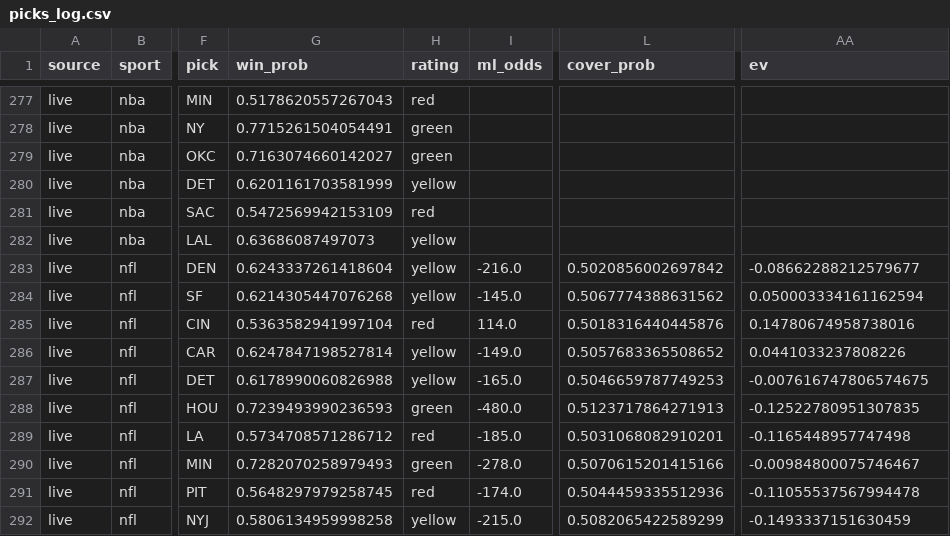
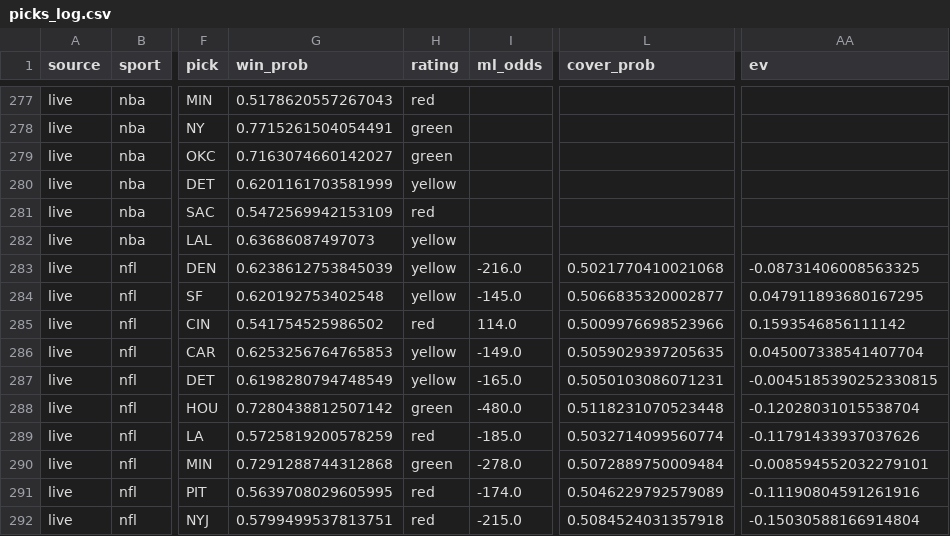
Before and after one commit to mak1017/skiiipicks, a CSV file: picks_log.csv, drawn as a sheet; only a part is shown, gaps mark what is left out; the diff covers the shown part only; the diff names each change by its address in the sheet, - before the commit and + after, or states it on an @@ line.

```diff
--- a/picks_log.csv
+++ b/picks_log.csv
-G283 (win_prob): 0.6243337261418604
+G283 (win_prob): 0.6238612753845039
-L283 (cover_prob): 0.5020856002697842
+L283 (cover_prob): 0.5021770410021068
-AA283 (ev): -0.08662288212579677
+AA283 (ev): -0.08731406008563325
-G284 (win_prob): 0.6214305447076268
+G284 (win_prob): 0.620192753402548
-L284 (cover_prob): 0.5067774388631562
+L284 (cover_prob): 0.5066835320002877
-AA284 (ev): 0.050003334161162594
+AA284 (ev): 0.047911893680167295
-G285 (win_prob): 0.5363582941997104
+G285 (win_prob): 0.541754525986502
-L285 (cover_prob): 0.5018316440445876
+L285 (cover_prob): 0.5009976698523966
-AA285 (ev): 0.14780674958738016
+AA285 (ev): 0.1593546856111142
-G286 (win_prob): 0.6247847198527814
+G286 (win_prob): 0.6253256764765853
-L286 (cover_prob): 0.5057683365508652
+L286 (cover_prob): 0.5059029397205635
-AA286 (ev): 0.0441033237808226
+AA286 (ev): 0.045007338541407704
-G287 (win_prob): 0.6178990060826988
+G287 (win_prob): 0.6198280794748549
-L287 (cover_prob): 0.5046659787749253
+L287 (cover_prob): 0.5050103086071231
-AA287 (ev): -0.007616747806574675
+AA287 (ev): -0.0045185390252330815
-G288 (win_prob): 0.7239493990236593
+G288 (win_prob): 0.7280438812507142
-L288 (cover_prob): 0.5123717864271913
+L288 (cover_prob): 0.5118231070523448
-AA288 (ev): -0.12522780951307835
+AA288 (ev): -0.12028031015538704
-G289 (win_prob): 0.5734708571286712
+G289 (win_prob): 0.5725819200578259
-L289 (cover_prob): 0.5031068082910201
+L289 (cover_prob): 0.5032714099560774
-AA289 (ev): -0.1165448957747498
+AA289 (ev): -0.11791433937037626
-G290 (win_prob): 0.7282070258979493
+G290 (win_prob): 0.7291288744312868
-L290 (cover_prob): 0.5070615201415166
+L290 (cover_prob): 0.5072889750009484
-AA290 (ev): -0.00984800075746467
+AA290 (ev): -0.008594552032279101
-G291 (win_prob): 0.5648297979258745
+G291 (win_prob): 0.5639708029605995
-L291 (cover_prob): 0.5044459335512936
+L291 (cover_prob): 0.5046229792579089
-AA291 (ev): -0.11055537567994478
+AA291 (ev): -0.11190804591261916
-G292 (win_prob): 0.5806134959998258
+G292 (win_prob): 0.5799499537813751
-H292 (rating): yellow
+H292 (rating): red
-L292 (cover_prob): 0.5082065422589299
+L292 (cover_prob): 0.5084524031357918
-AA292 (ev): -0.1493337151630459
+AA292 (ev): -0.15030588166914804
```
Also changed, not shown: 65 edited cells elsewhere in this file.
